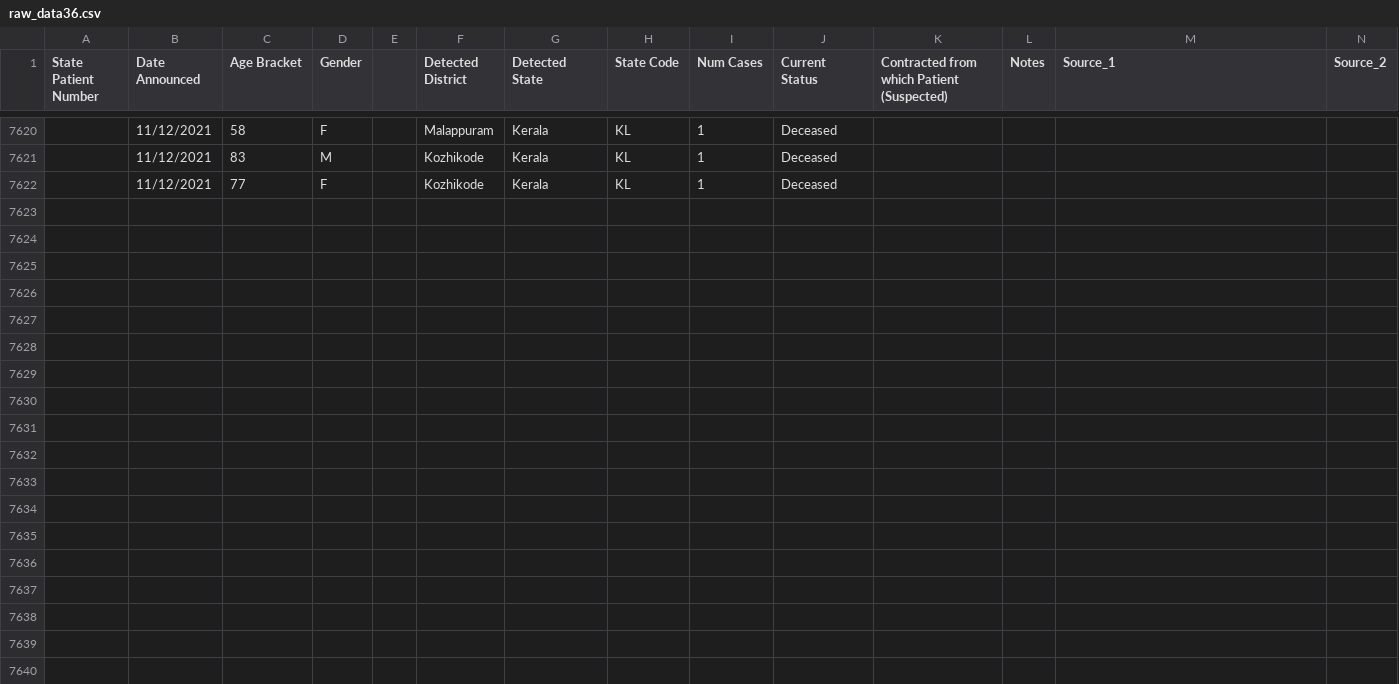
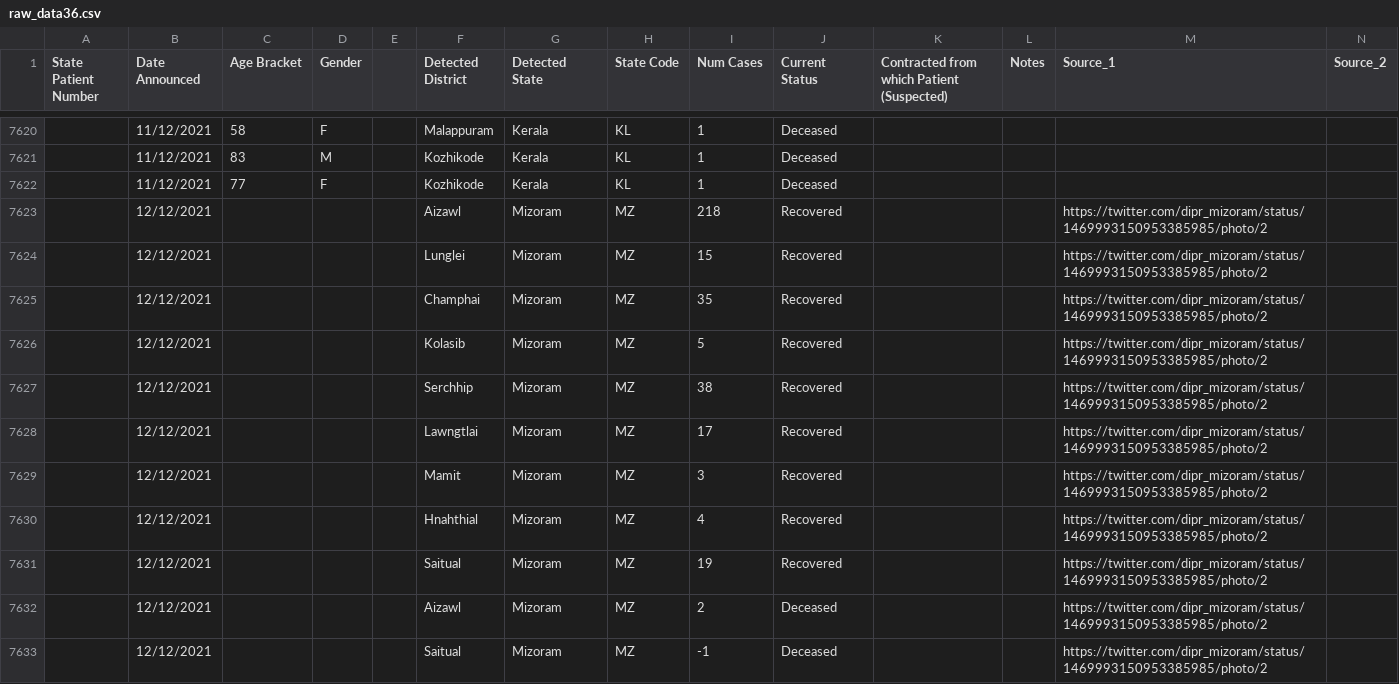
Before and after one commit to keshavashiya/covid19bharat_data, a CSV file: csv/latest/raw_data36.csv, drawn as a sheet; only a part is shown, gaps mark what is left out; rows hold the shown columns only; the diff covers the shown part only; the diff names each change by its address in the sheet, - before the commit and + after, or states it on an @@ line.

Commit message:
data updated on - Sun Dec 12 17:19:17 IST 2021

```diff
--- a/csv/latest/raw_data36.csv
+++ b/csv/latest/raw_data36.csv
+row 7623:  | 12/12/2021 |  |  |  | Aizawl | Mizoram | MZ | 218 | Recovered |  |  | https://twitter.com/dipr_mizoram/status/1469993150953385985/photo/2
+row 7624:  | 12/12/2021 |  |  |  | Lunglei | Mizoram | MZ | 15 | Recovered |  |  | https://twitter.com/dipr_mizoram/status/1469993150953385985/photo/2
+row 7625:  | 12/12/2021 |  |  |  | Champhai | Mizoram | MZ | 35 | Recovered |  |  | https://twitter.com/dipr_mizoram/status/1469993150953385985/photo/2
+row 7626:  | 12/12/2021 |  |  |  | Kolasib | Mizoram | MZ | 5 | Recovered |  |  | https://twitter.com/dipr_mizoram/status/1469993150953385985/photo/2
+row 7627:  | 12/12/2021 |  |  |  | Serchhip | Mizoram | MZ | 38 | Recovered |  |  | https://twitter.com/dipr_mizoram/status/1469993150953385985/photo/2
+row 7628:  | 12/12/2021 |  |  |  | Lawngtlai | Mizoram | MZ | 17 | Recovered |  |  | https://twitter.com/dipr_mizoram/status/1469993150953385985/photo/2
+row 7629:  | 12/12/2021 |  |  |  | Mamit | Mizoram | MZ | 3 | Recovered |  |  | https://twitter.com/dipr_mizoram/status/1469993150953385985/photo/2
+row 7630:  | 12/12/2021 |  |  |  | Hnahthial | Mizoram | MZ | 4 | Recovered |  |  | https://twitter.com/dipr_mizoram/status/1469993150953385985/photo/2
+row 7631:  | 12/12/2021 |  |  |  | Saitual | Mizoram | MZ | 19 | Recovered |  |  | https://twitter.com/dipr_mizoram/status/1469993150953385985/photo/2
+row 7632:  | 12/12/2021 |  |  |  | Aizawl | Mizoram | MZ | 2 | Deceased |  |  | https://twitter.com/dipr_mizoram/status/1469993150953385985/photo/2
+row 7633:  | 12/12/2021 |  |  |  | Saitual | Mizoram | MZ | -1 | Deceased |  |  | https://twitter.com/dipr_mizoram/status/1469993150953385985/photo/2
```
Also changed, not shown: 11 added rows elsewhere in this file, csv/latest/district_wise.csv, csv/latest/state_wise.csv, 12 other files.
